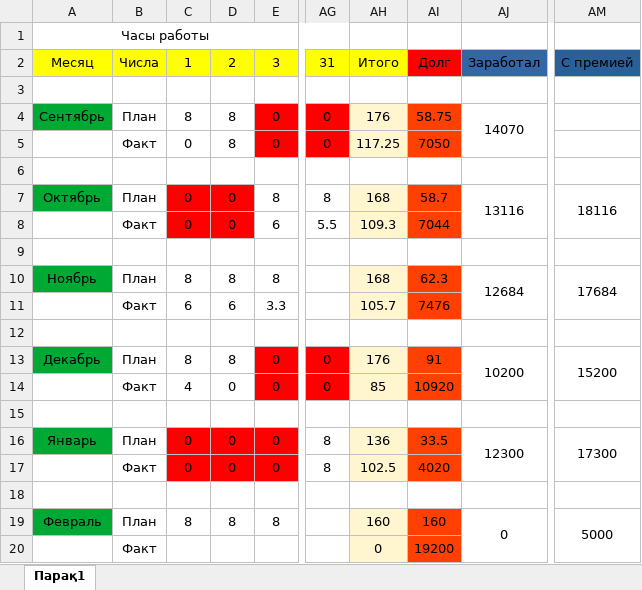
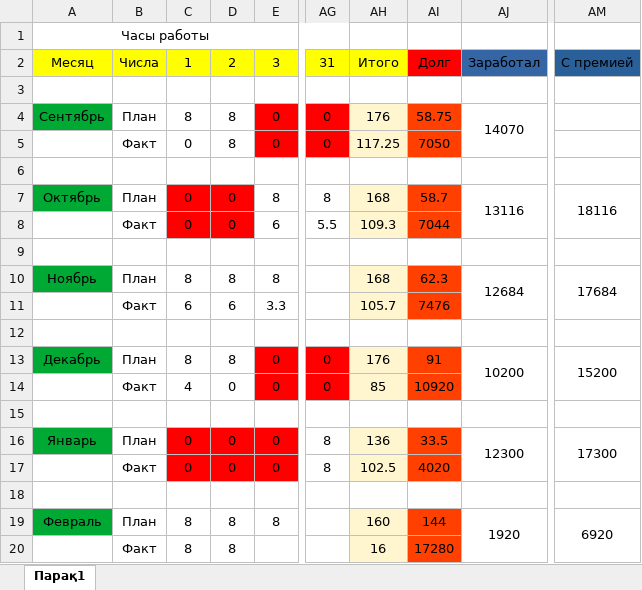
Before and after one commit to htmedia/table, an Excel workbook: часы.xlsx, sheet Парақ1, drawn as a sheet; only a part is shown, gaps mark what is left out; values as stored, in another font and other column widths than the file's, no borders; the diff names each change by its address in the sheet, - before the commit and + after, or states it on an @@ line.

Commit message:
new data - 02.02.2023 18:36:59,89

```diff
--- a/часы.xlsx (sheet Парақ1)
+++ b/часы.xlsx (sheet Парақ1)
-AI19: 160
+AI19: 144
-AJ19: 0
+AJ19: 1920
-AM19: 5000
+AM19: 6920
-C20: (empty)
+C20: 8
-D20: (empty)
+D20: 8
-AH20: 0
+AH20: 16
-AI20: 19200
+AI20: 17280
```
